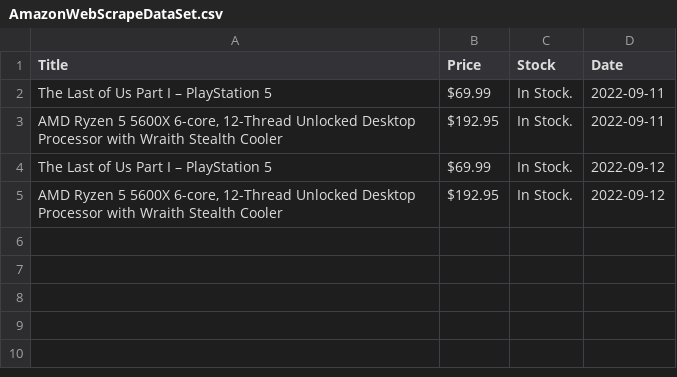
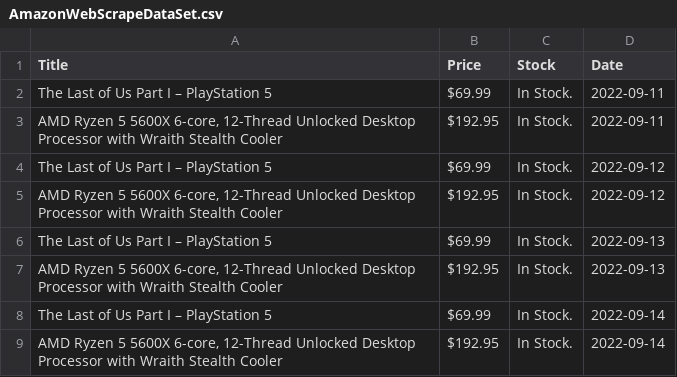
Before and after one commit to zuhairzuberi/Restockify, a CSV file: AmazonWebScrapeDataSet.csv, drawn as a sheet; the diff names each change by its address in the sheet, - before the commit and + after, or states it on an @@ line.

Commit message:
Update AmazonWebScrapeDataSet.csv

```diff
--- a/AmazonWebScrapeDataSet.csv
+++ b/AmazonWebScrapeDataSet.csv
+row 6: The Last of Us Part I – PlayStation 5 | $69.99 | In Stock. | 2022-09-13
+row 7: AMD Ryzen 5 5600X 6-core, 12-Thread Unlocked Desktop Processor with Wraith Stealth Cooler | $192.95 | In Stock. | 2022-09-13
+row 8: The Last of Us Part I – PlayStation 5 | $69.99 | In Stock. | 2022-09-14
+row 9: AMD Ryzen 5 5600X 6-core, 12-Thread Unlocked Desktop Processor with Wraith Stealth Cooler | $192.95 | In Stock. | 2022-09-14
```
